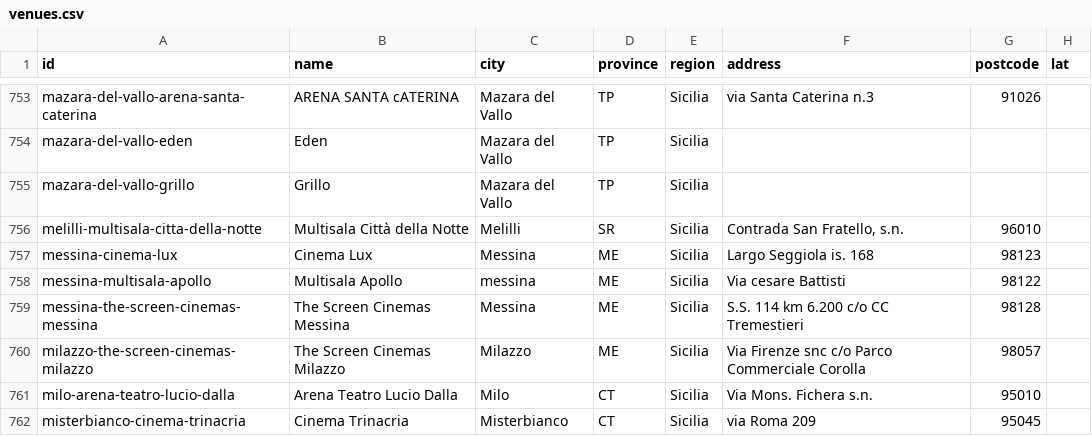
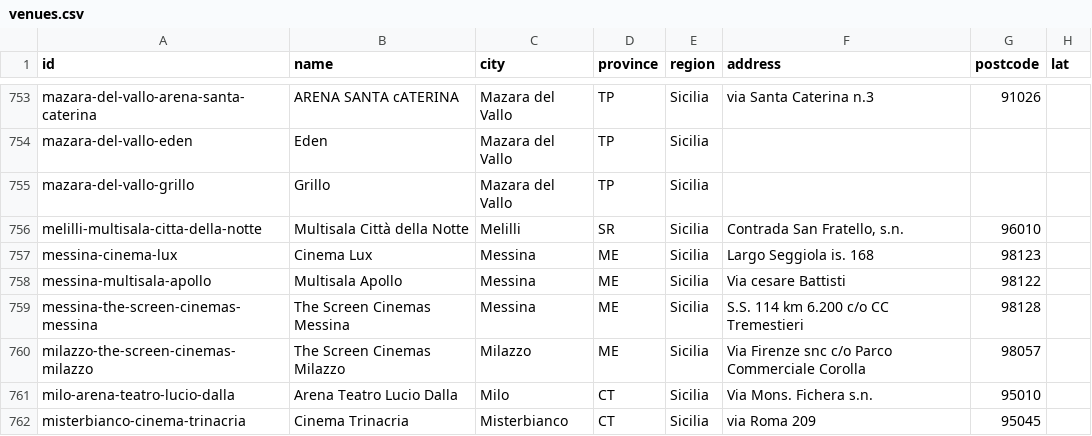
Before and after one commit to ricci-fraaancesco/film-ov, a CSV file: data/venues.csv, drawn as a sheet; only a part is shown, gaps mark what is left out; the diff covers the shown part only; the diff names each change by its address in the sheet, - before the commit and + after, or states it on an @@ line.

```diff
--- a/data/venues.csv
+++ b/data/venues.csv
-C758 (city): messina
+C758 (city): Messina
```
Also changed, not shown: 134 edited cells elsewhere in this file, 5 other files.
